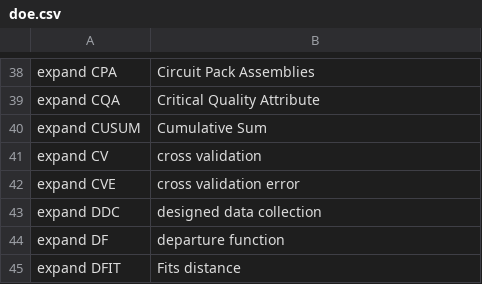
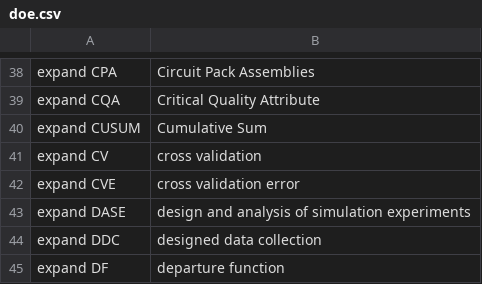
Before and after one commit to MooersLab/design-of-experiments-voice-in, a CSV file: doe.csv, drawn as a sheet; only a part is shown, gaps mark what is left out; the shorter side is filled out with more unchanged rows.

Commit message:
Update doe.csv

```diff
--- a/doe.csv
+++ b/doe.csv
@@ -42,2 +42,3 @@ expand CV,cross validation
 expand CVE,cross validation error
+expand DASE,design and analysis of simulation experiments
 expand DDC,designed data collection
```
